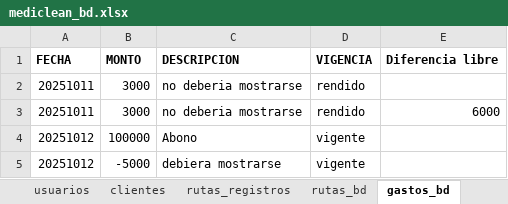
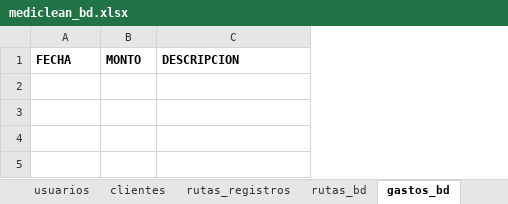
Before and after one commit to Ishovias/mc-ruta-admin, an Excel workbook: bd/mediclean_bd.xlsx, sheet gastos_bd, drawn as a sheet; values as stored, in another font and other column widths than the file's, no borders; the diff names each change by its address in the sheet, - before the commit and + after, or states it on an @@ line.

```diff
--- a/bd/mediclean_bd.xlsx (sheet gastos_bd)
+++ b/bd/mediclean_bd.xlsx (sheet gastos_bd)
-column D, row 1: VIGENCIA
-column E, row 1: Diferencia libre
-row 2: 20251011 | 3000 | no deberia mostrarse | rendido
-row 3: 20251011 | 3000 | no deberia mostrarse | rendido | 6000
-row 4: 20251012 | 100000 | Abono | vigente
-row 5: 20251012 | -5000 | debiera mostrarse | vigente
```
Also changed, not shown: sheet rutas_bd, sheet inventarios, sheet clientes, sheet usuarios.
